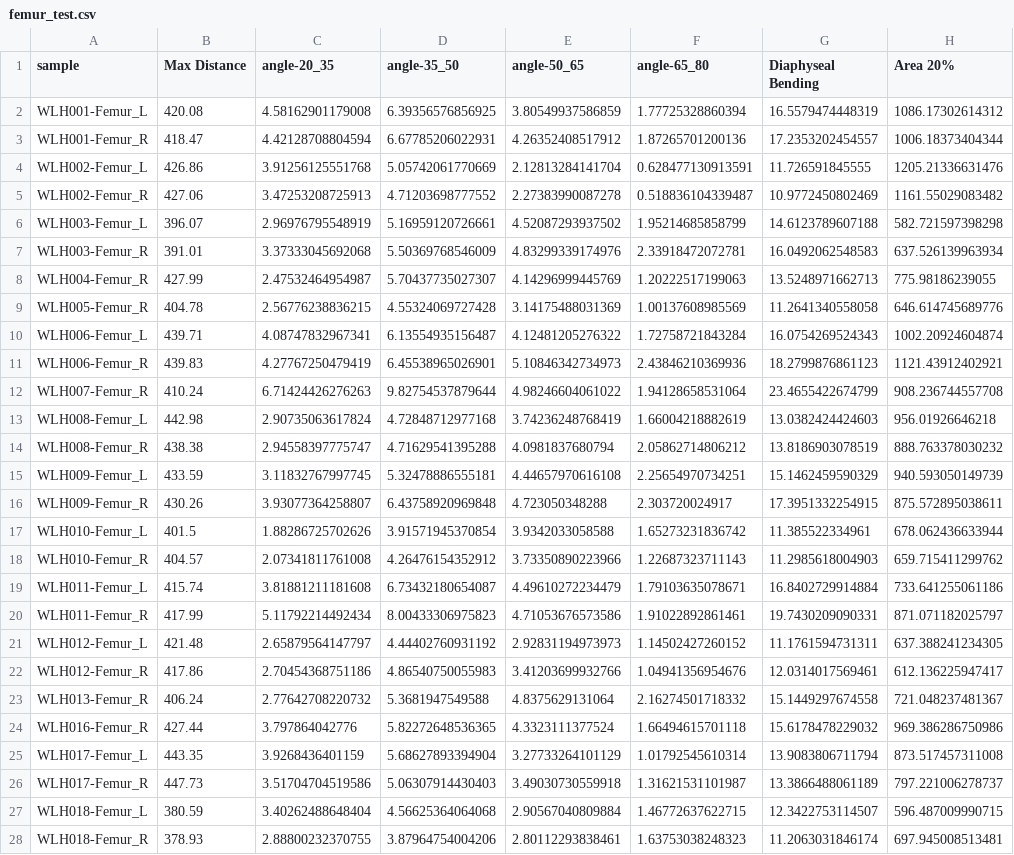
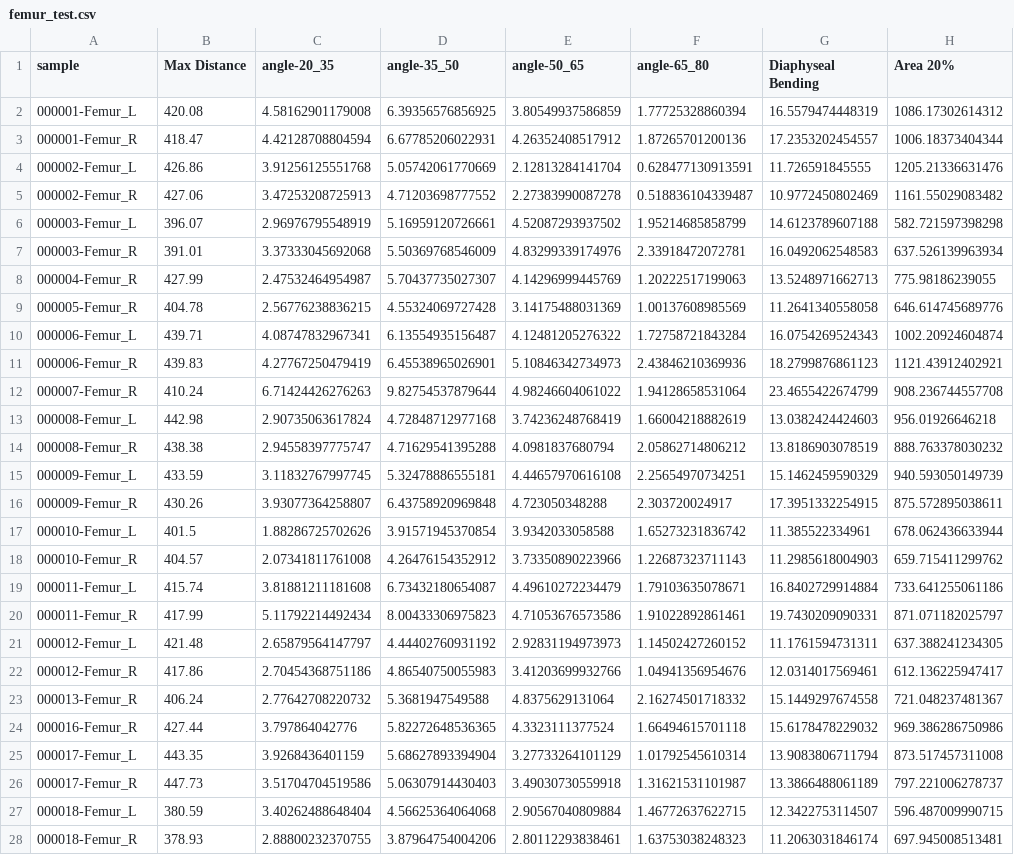
Before and after one commit to NGaroufi/different_bones_sorting-function, a CSV file: femur_test.csv, drawn as a sheet; only a part is shown; the diff covers the shown part only; the diff names each change by its address in the sheet, - before the commit and + after, or states it on an @@ line.

Commit message:
Update femur_test.csv

```diff
--- a/femur_test.csv
+++ b/femur_test.csv
-A2 (sample): WLH001-Femur_L
+A2 (sample): 000001-Femur_L
-A3 (sample): WLH001-Femur_R
+A3 (sample): 000001-Femur_R
-A4 (sample): WLH002-Femur_L
+A4 (sample): 000002-Femur_L
-A5 (sample): WLH002-Femur_R
+A5 (sample): 000002-Femur_R
-A6 (sample): WLH003-Femur_L
+A6 (sample): 000003-Femur_L
-A7 (sample): WLH003-Femur_R
+A7 (sample): 000003-Femur_R
-A8 (sample): WLH004-Femur_R
+A8 (sample): 000004-Femur_R
-A9 (sample): WLH005-Femur_R
+A9 (sample): 000005-Femur_R
-A10 (sample): WLH006-Femur_L
+A10 (sample): 000006-Femur_L
-A11 (sample): WLH006-Femur_R
+A11 (sample): 000006-Femur_R
-A12 (sample): WLH007-Femur_R
+A12 (sample): 000007-Femur_R
-A13 (sample): WLH008-Femur_L
+A13 (sample): 000008-Femur_L
-A14 (sample): WLH008-Femur_R
+A14 (sample): 000008-Femur_R
-A15 (sample): WLH009-Femur_L
+A15 (sample): 000009-Femur_L
-A16 (sample): WLH009-Femur_R
+A16 (sample): 000009-Femur_R
-A17 (sample): WLH010-Femur_L
+A17 (sample): 000010-Femur_L
-A18 (sample): WLH010-Femur_R
+A18 (sample): 000010-Femur_R
-A19 (sample): WLH011-Femur_L
+A19 (sample): 000011-Femur_L
-A20 (sample): WLH011-Femur_R
+A20 (sample): 000011-Femur_R
-A21 (sample): WLH012-Femur_L
+A21 (sample): 000012-Femur_L
-A22 (sample): WLH012-Femur_R
+A22 (sample): 000012-Femur_R
-A23 (sample): WLH013-Femur_R
+A23 (sample): 000013-Femur_R
-A24 (sample): WLH016-Femur_R
+A24 (sample): 000016-Femur_R
-A25 (sample): WLH017-Femur_L
+A25 (sample): 000017-Femur_L
-A26 (sample): WLH017-Femur_R
+A26 (sample): 000017-Femur_R
-A27 (sample): WLH018-Femur_L
+A27 (sample): 000018-Femur_L
-A28 (sample): WLH018-Femur_R
+A28 (sample): 000018-Femur_R
```
Also changed, not shown: 17 edited cells elsewhere in this file.
